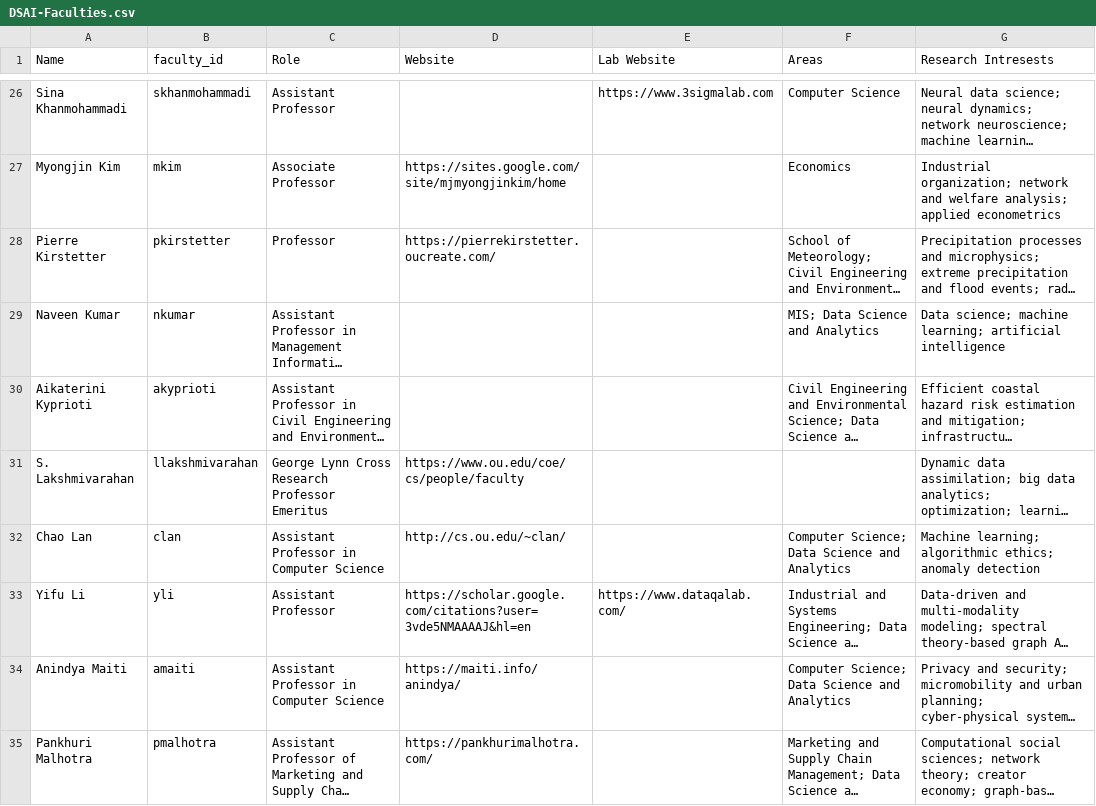
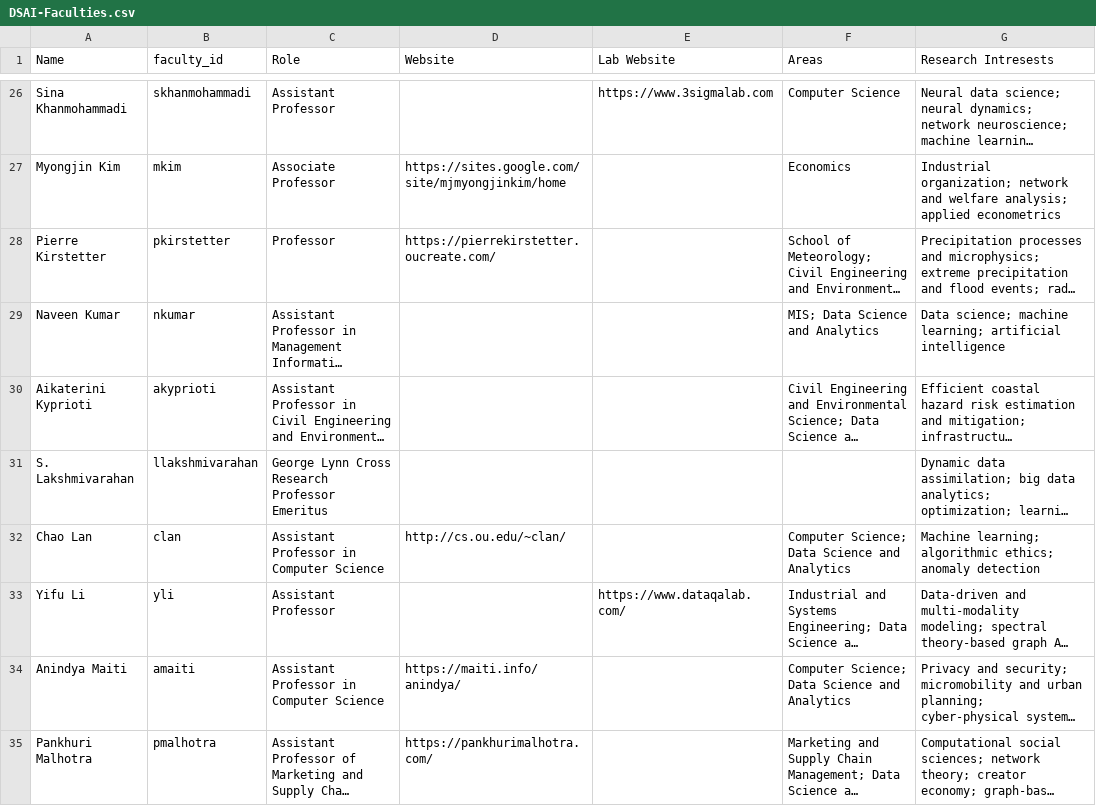
Before and after one commit to radmanesh/dsai-recommender, a CSV file: data/DSAI-Faculties.csv, drawn as a sheet; only a part is shown, gaps mark what is left out; long unchanged cells end in …; the diff covers the shown part only; the diff names each change by its address in the sheet, - before the commit and + after, or states it on an @@ line.

Commit message:
Enhance README and CSV loading for faculty ingestion. Update README to include new dependencies for website crawling and clarify environment setup options. Modify CSV loading to ensure correct column names and improve metadata handling for faculty profiles, including additional fields for URLs and lab websites.

```diff
--- a/data/DSAI-Faculties.csv
+++ b/data/DSAI-Faculties.csv
-D31 (Website): https://www.ou.edu/coe/cs/people/faculty
+D31 (Website): (empty)
-D33 (Website): https://scholar.google.com/citations?user=3vde5NMAAAAJ&hl=en
+D33 (Website): (empty)
```
Also changed, not shown: 7 edited cells elsewhere in this file, 12 other files.
